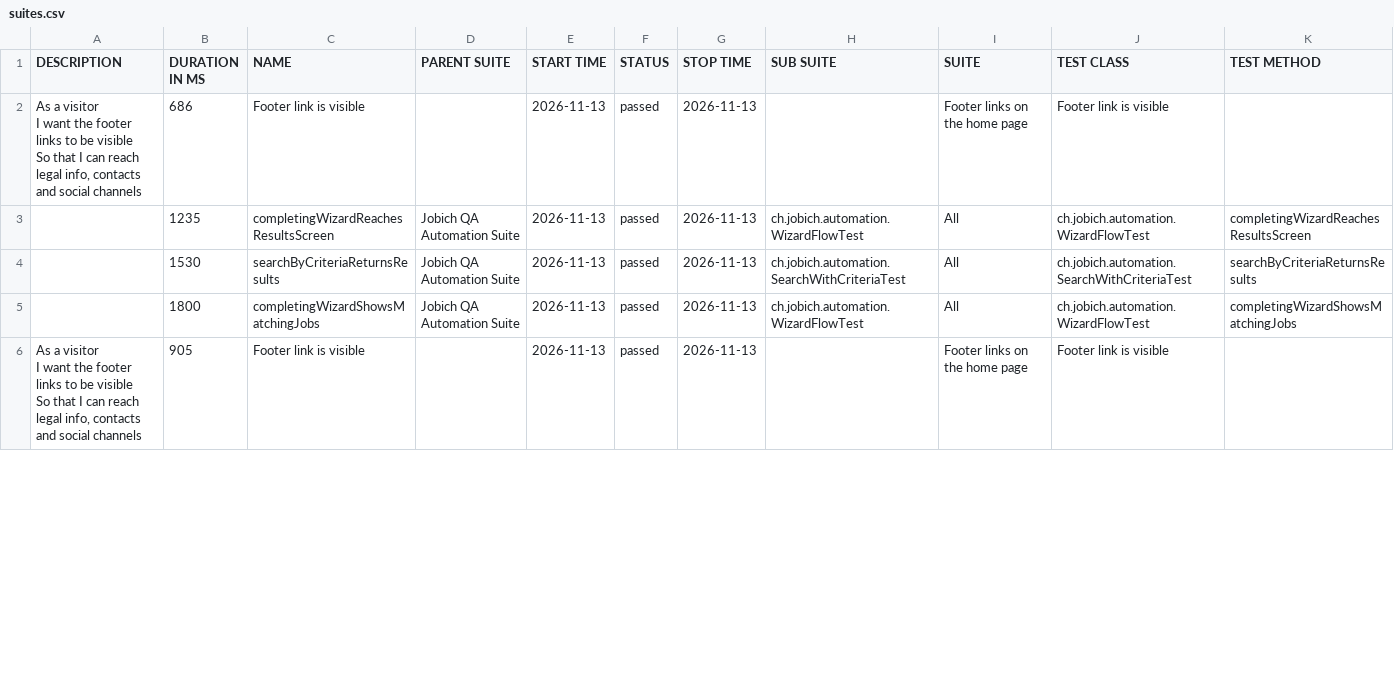
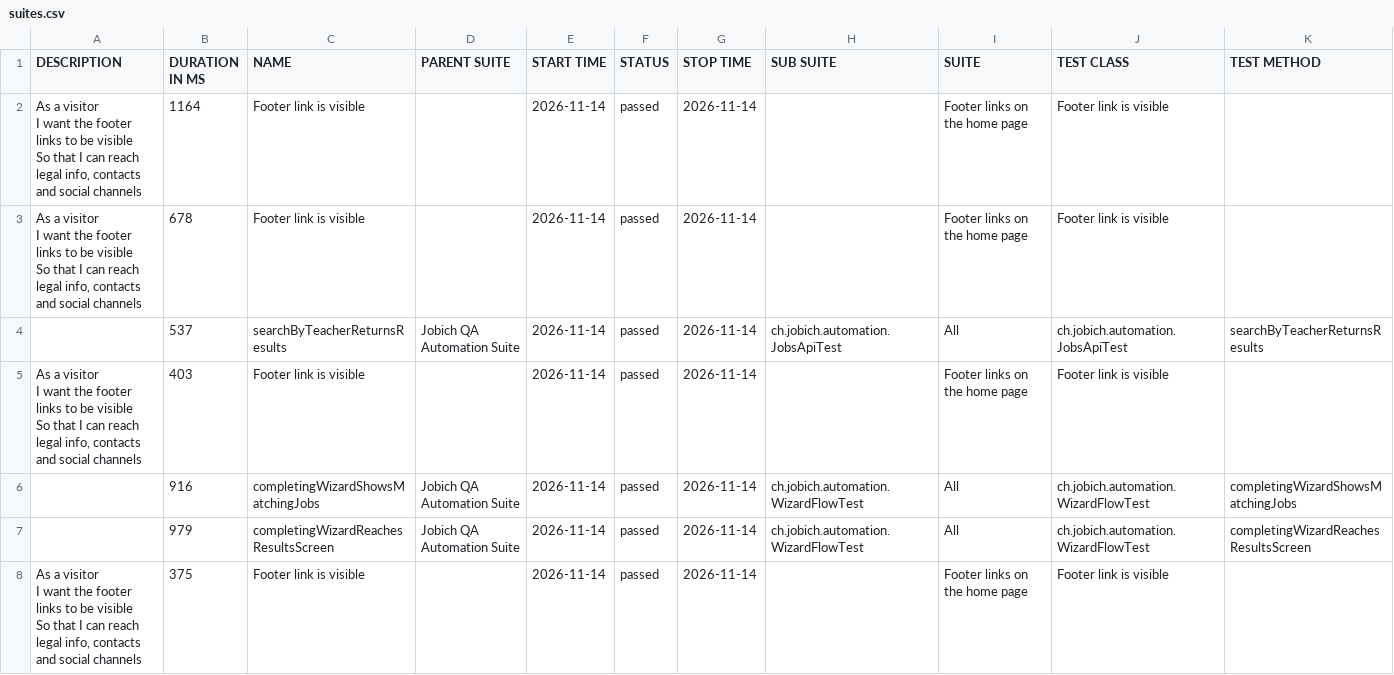
Before and after one commit to aazinchenko/jobich-automation, a CSV file: data/suites.csv, drawn as a sheet; only a part is shown; the diff covers the shown part only.

```diff
--- a/data/suites.csv
+++ b/data/suites.csv
@@ -1,10 +1,16 @@
 "DESCRIPTION","DURATION IN MS","NAME","PARENT SUITE","START TIME","STATUS","STOP TIME","SUB SUITE","SUITE","TEST CLASS","TEST METHOD"
-"  As a visitor
-  I want the footer links to be visible
-  So that I can reach legal info, contacts and social channels","686","Footer link is visible","","2026-11-13","passed","2026-11-13","","Footer links on the home page","Footer link is visible",""
-"","1235","completingWizardReachesResultsScreen","Jobich QA Automation Suite","2026-11-13","passed","2026-11-13","ch.jobich.automation.WizardFlowTest","All","ch.jobich.automation.WizardFlowTest","completingWizardReachesResultsScreen"
-"","1530","searchByCriteriaReturnsResults","Jobich QA Automation Suite","2026-11-13","passed","2026-11-13","ch.jobich.automation.SearchWithCriteriaTest","All","ch.jobich.automation.SearchWithCriteriaTest","searchByCriteriaReturnsResults"
-"","1800","completingWizardShowsMatchingJobs","Jobich QA Automation Suite","2026-11-13","passed","2026-11-13","ch.jobich.automation.WizardFlowTest","All","ch.jobich.automation.WizardFlowTest","completingWizardShowsMatchingJobs"
-"  As a visitor
-  I want the footer links to be visible
-  So that I can reach legal info, contacts and social channels","905","Footer link is visible","","2026-11-13","passed","2026-11-13","","Footer links on the home page","Footer link is visible",""
+"  As a visitor
+  I want the footer links to be visible
+  So that I can reach legal info, contacts and social channels","1164","Footer link is visible","","2026-11-14","passed","2026-11-14","","Footer links on the home page","Footer link is visible",""
+"  As a visitor
+  I want the footer links to be visible
+  So that I can reach legal info, contacts and social channels","678","Footer link is visible","","2026-11-14","passed","2026-11-14","","Footer links on the home page","Footer link is visible",""
+"","537","searchByTeacherReturnsResults","Jobich QA Automation Suite","2026-11-14","passed","2026-11-14","ch.jobich.automation.JobsApiTest","All","ch.jobich.automation.JobsApiTest","searchByTeacherReturnsResults"
+"  As a visitor
+  I want the footer links to be visible
+  So that I can reach legal info, contacts and social channels","403","Footer link is visible","","2026-11-14","passed","2026-11-14","","Footer links on the home page","Footer link is visible",""
+"","916","completingWizardShowsMatchingJobs","Jobich QA Automation Suite","2026-11-14","passed","2026-11-14","ch.jobich.automation.WizardFlowTest","All","ch.jobich.automation.WizardFlowTest","completingWizardShowsMatchingJobs"
+"","979","completingWizardReachesResultsScreen","Jobich QA Automation Suite","2026-11-14","passed","2026-11-14","ch.jobich.automation.WizardFlowTest","All","ch.jobich.automation.WizardFlowTest","completingWizardReachesResultsScreen"
+"  As a visitor
+  I want the footer links to be visible
+  So that I can reach legal info, contacts and social channels","375","Footer link is visible","","2026-11-14","passed","2026-11-14","","Footer links on the home page","Footer link is visible",""
```
Also changed, not shown: 1 added row, 3 removed rows and 9 edited cells elsewhere in this file, 42 other files.
